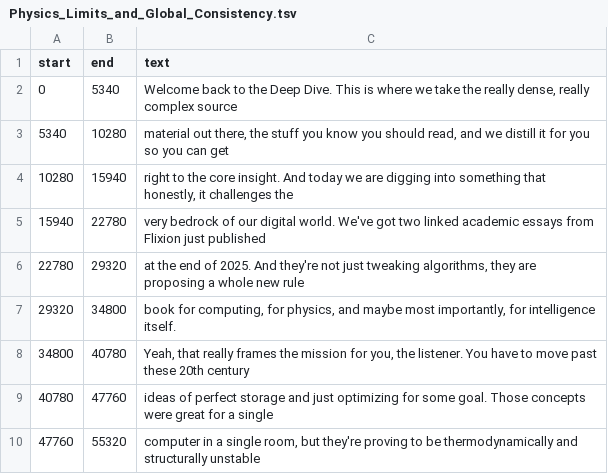
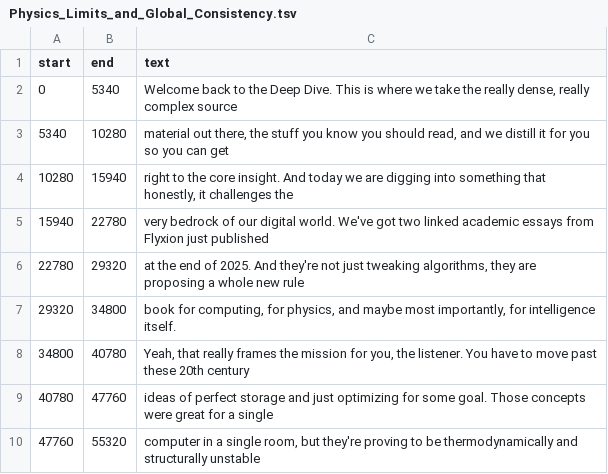
Before and after one commit to standardgalactic/spherepop, a TSV file: processing/Physics_Limits_and_Global_Consistency.tsv, drawn as a sheet; only a part is shown.

```diff
--- a/processing/Physics_Limits_and_Global_Consistency.tsv
+++ b/processing/Physics_Limits_and_Global_Consistency.tsv
@@ -4,3 +4,3 @@ start	end	text
 10280	15940	right to the core insight. And today we are digging into something that honestly, it challenges the
-15940	22780	very bedrock of our digital world. We've got two linked academic essays from Flixion just published
+15940	22780	very bedrock of our digital world. We've got two linked academic essays from Flyxion just published
 22780	29320	at the end of 2025. And they're not just tweaking algorithms, they are proposing a whole new rule
```
Also changed, not shown: 26 other files.
